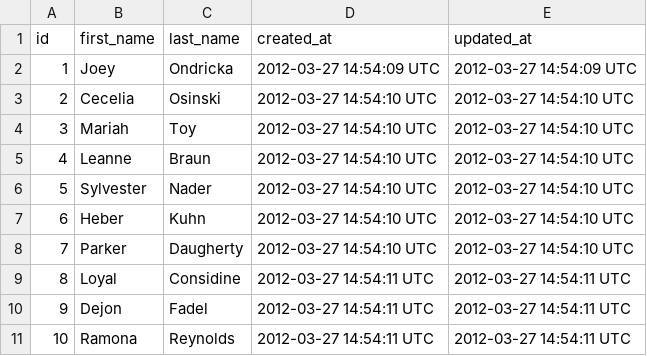
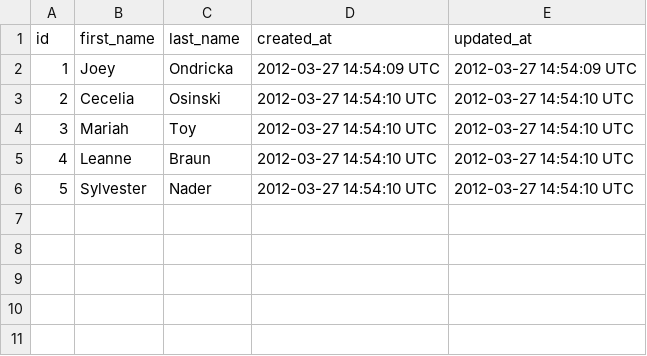
Before and after one commit to jgujgu/sales_engine, a CSV file: fake_data/customers.csv, drawn as a sheet; the diff names each change by its address in the sheet, - before the commit and + after, or states it on an @@ line.

Commit message:
managed to output highest/lowest customer per merchant

```diff
--- a/fake_data/customers.csv
+++ b/fake_data/customers.csv
-row 7: 6 | Heber | Kuhn | 2012-03-27 14:54:10 UTC | 2012-03-27 14:54:10 UTC
-row 8: 7 | Parker | Daugherty | 2012-03-27 14:54:10 UTC | 2012-03-27 14:54:10 UTC
-row 9: 8 | Loyal | Considine | 2012-03-27 14:54:11 UTC | 2012-03-27 14:54:11 UTC
-row 10: 9 | Dejon | Fadel | 2012-03-27 14:54:11 UTC | 2012-03-27 14:54:11 UTC
-row 11: 10 | Ramona | Reynolds | 2012-03-27 14:54:11 UTC | 2012-03-27 14:54:11 UTC
```
Also changed, not shown: fake_data/invoice_items.csv, fake_data/invoices.csv, 5 other files.
